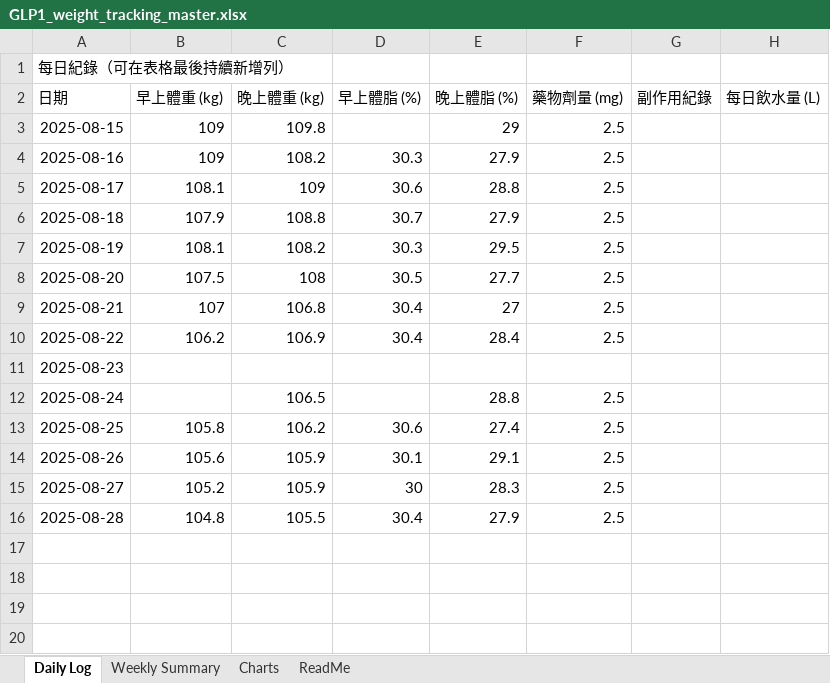
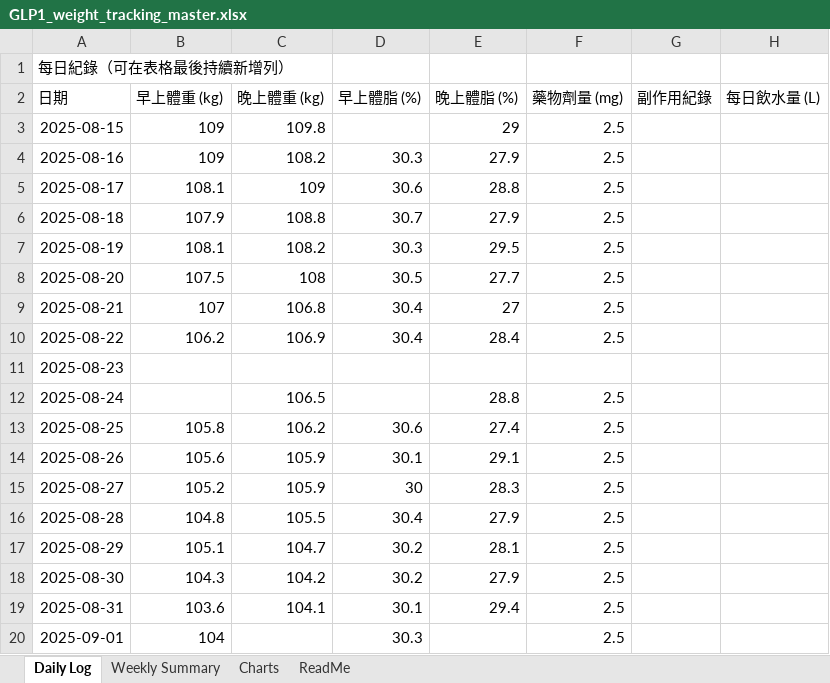
Before and after one commit to RexhuangTW/GLP1-weight-tracking, an Excel workbook: GLP1_weight_tracking_master.xlsx, sheet Daily Log, drawn as a sheet; values as stored, in another font and other column widths than the file's, no borders; table styles not drawn; the diff names each change by its address in the sheet, - before the commit and + after, or states it on an @@ line.

Commit message:
update values

```diff
--- a/GLP1_weight_tracking_master.xlsx (sheet Daily Log)
+++ b/GLP1_weight_tracking_master.xlsx (sheet Daily Log)
+row 17: 2025-08-29 | 105.1 | 104.7 | 30.2 | 28.1 | 2.5
+row 18: 2025-08-30 | 104.3 | 104.2 | 30.2 | 27.9 | 2.5
+row 19: 2025-08-31 | 103.6 | 104.1 | 30.1 | 29.4 | 2.5
+row 20: 2025-09-01 | 104 |  | 30.3 |  | 2.5
```
Also changed, not shown: sheet Weekly Summary, charts or pictures, 7 other files.
